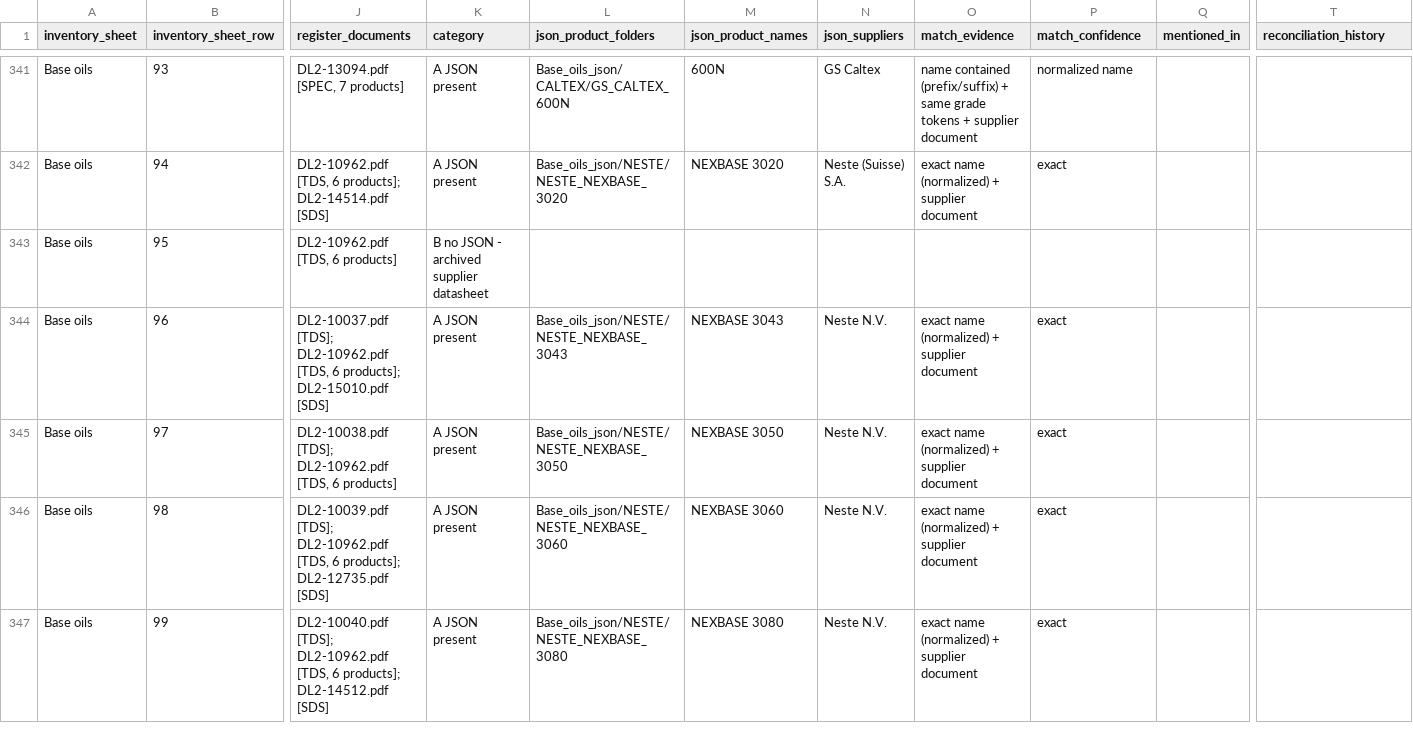
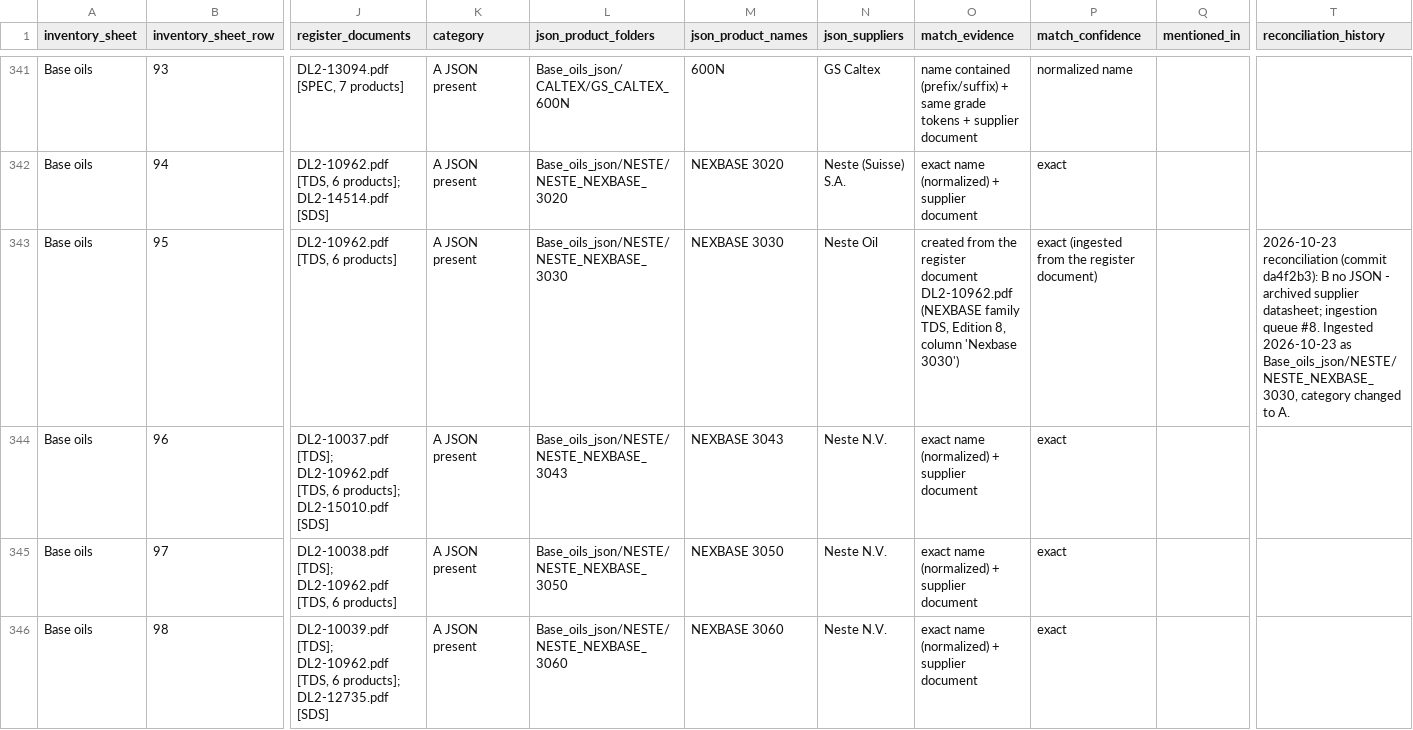
Before and after one commit to alaaahmadd182-lab/Smart-formulator-project, a CSV file: reconciliation/inventory_reconciliation.csv, drawn as a sheet; only a part is shown, gaps mark what is left out; the shorter side is filled out with more unchanged rows; the diff names each change by its address in the sheet, - before the commit and + after, or states it on an @@ line.

```diff
--- a/reconciliation/inventory_reconciliation.csv
+++ b/reconciliation/inventory_reconciliation.csv
-K343 (category): B no JSON - archived supplier datasheet
+K343 (category): A JSON present
-L343 (json_product_folders): (empty)
+L343 (json_product_folders): Base_oils_json/NESTE/NESTE_NEXBASE_3030
-M343 (json_product_names): (empty)
+M343 (json_product_names): NEXBASE 3030
-N343 (json_suppliers): (empty)
+N343 (json_suppliers): Neste Oil
-O343 (match_evidence): (empty)
+O343 (match_evidence): created from the register document DL2-10962.pdf (NEXBASE family TDS, Edition 8, column 'Nexbase 3030')
-P343 (match_confidence): (empty)
+P343 (match_confidence): exact (ingested from the register document)
-T343 (reconciliation_history): (empty)
+T343 (reconciliation_history): 2026-10-23 reconciliation (commit da4f2b3): B no JSON - archived supplier datasheet; ingestion queue #8. Ingested 2026-10-23 as Base_oils_json/NESTE/NESTE_NEXBASE_3030, category changed to A.
```
Also changed, not shown: 2 other files.
